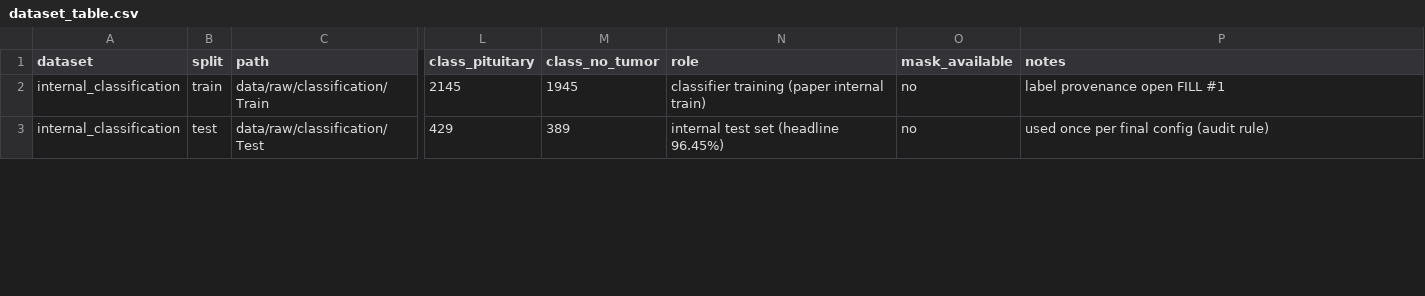
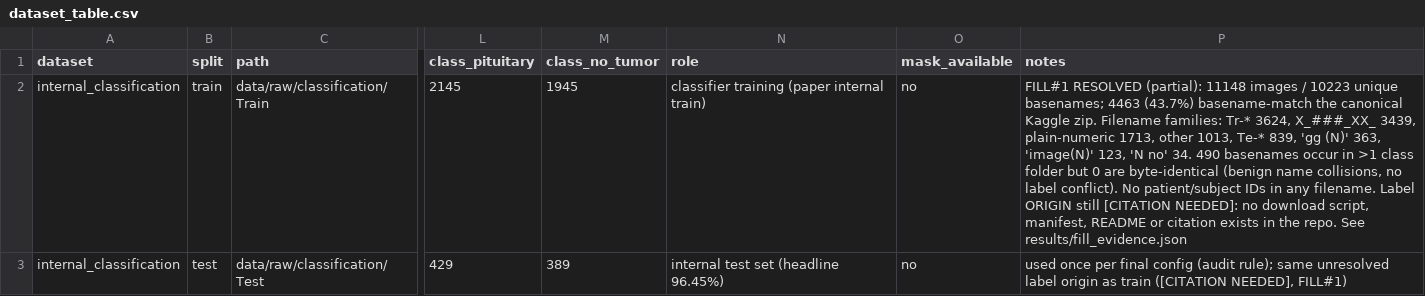
Before and after one commit to JDevender007/BrainTumorDiagnosis, a CSV file: results/dataset_table.csv, drawn as a sheet; only a part is shown, gaps mark what is left out; the diff covers the shown part only; the diff names each change by its address in the sheet, - before the commit and + after, or states it on an @@ line.

Commit message:
docs(phase5): resolve FILL #1-#5 from filesystem evidence (fill_evidence.json)

```diff
--- a/results/dataset_table.csv
+++ b/results/dataset_table.csv
-P2 (notes): label provenance open FILL #1
+P2 (notes): FILL#1 RESOLVED (partial): 11148 images / 10223 unique basenames; 4463 (43.7%) basename-match the canonical Kaggle zip. Filename families: Tr-* 3624, X_###_XX_ 3439, plain-numeric 1713, other 1013, Te-* 839, 'gg (N)' 363, 'image(N)' 123, 'N no' 34. 490 basenames occur in >1 class folder but 0 are byte-identical (benign name collisions, no label conflict). No patient/subject IDs in any filename. Label ORIGIN still [CITATION NEEDED]: no download script, manifest, README or citation exists in the repo. See results/fill_evidence.json
-P3 (notes): …config (audit rule)
+P3 (notes): …config (audit rule); same unresolved label origin as train ([CITATION NEEDED], FILL#1)
```
Also changed, not shown: 8 edited cells elsewhere in this file, 6 other files.
